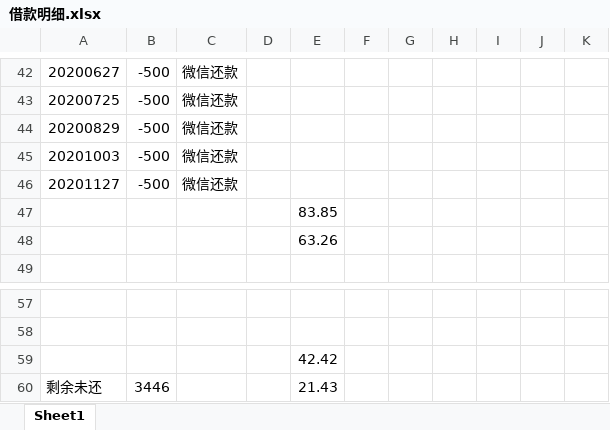
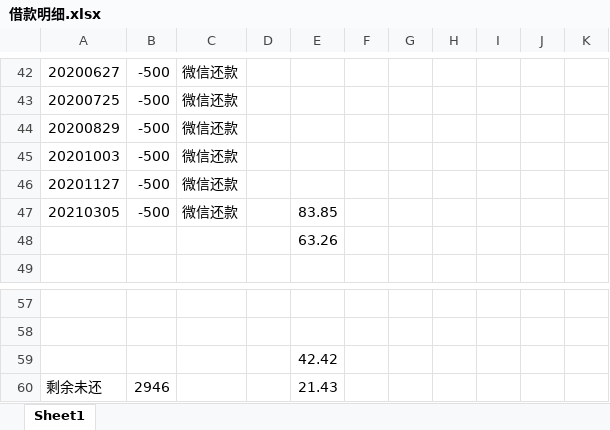
Before and after one commit to leitianjin/calc, an Excel workbook: 借款明细.xlsx, sheet Sheet1, drawn as a sheet; only a part is shown, gaps mark what is left out; values as stored, in another font and other column widths than the file's, no borders; removed rows and columns are numbered as before the commit, all else as after; the diff names each change by its address in the sheet, - before the commit and + after, or states it on an @@ line.

Commit message:
2021.3.5

```diff
--- a/借款明细.xlsx (sheet Sheet1)
+++ b/借款明细.xlsx (sheet Sheet1)
-row 47:  |  |  |  | 83.85
+row 47: 20210305 | -500 | 微信还款 |  | 83.85
-B60: 3446
+B60: 2946
```
